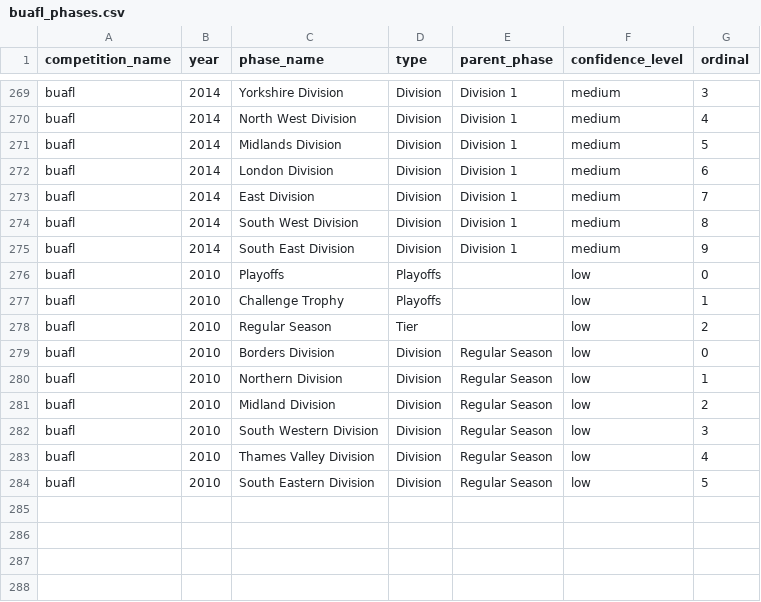
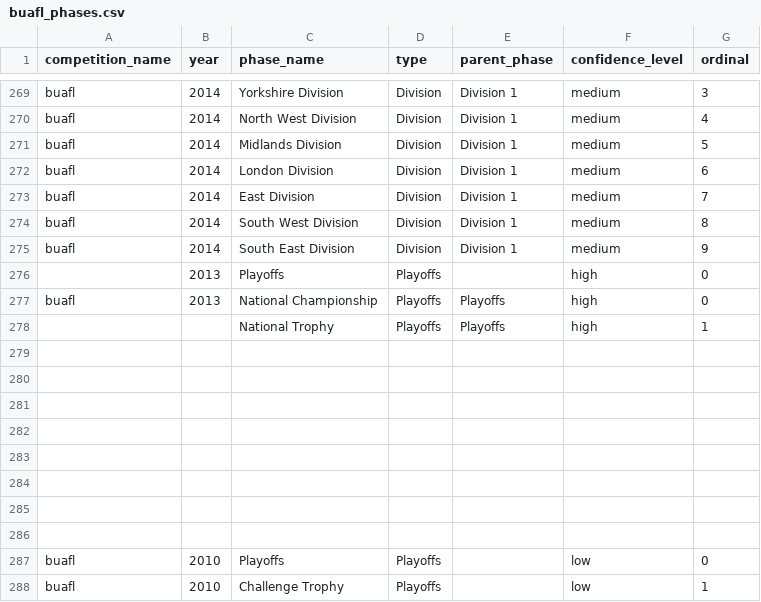
Before and after one commit to brynprice/uk-american-football, a CSV file: data/buafl_phases.csv, drawn as a sheet; only a part is shown, gaps mark what is left out; the shorter side is filled out with more unchanged rows; the diff names each change by its address in the sheet, - before the commit and + after, or states it on an @@ line.

```diff
--- a/data/buafl_phases.csv
+++ b/data/buafl_phases.csv
+row 276:  | 2013 | Playoffs | Playoffs |  | high | 0
+row 277: buafl | 2013 | National Championship | Playoffs | Playoffs | high | 0
+row 278:  |  | National Trophy | Playoffs | Playoffs | high | 1
+row 279: (empty)
+row 280: (empty)
+row 281: (empty)
+row 282: (empty)
+row 283: (empty)
+row 284: (empty)
+row 285: (empty)
+row 286: (empty)
```
Also changed, not shown: data/playoffs2025.csv, 18 other files.
